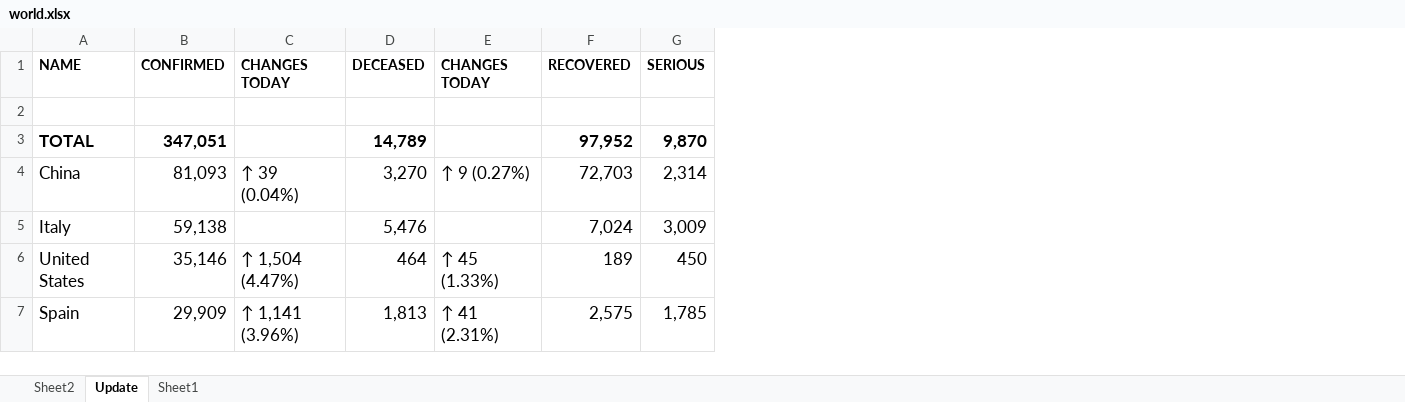
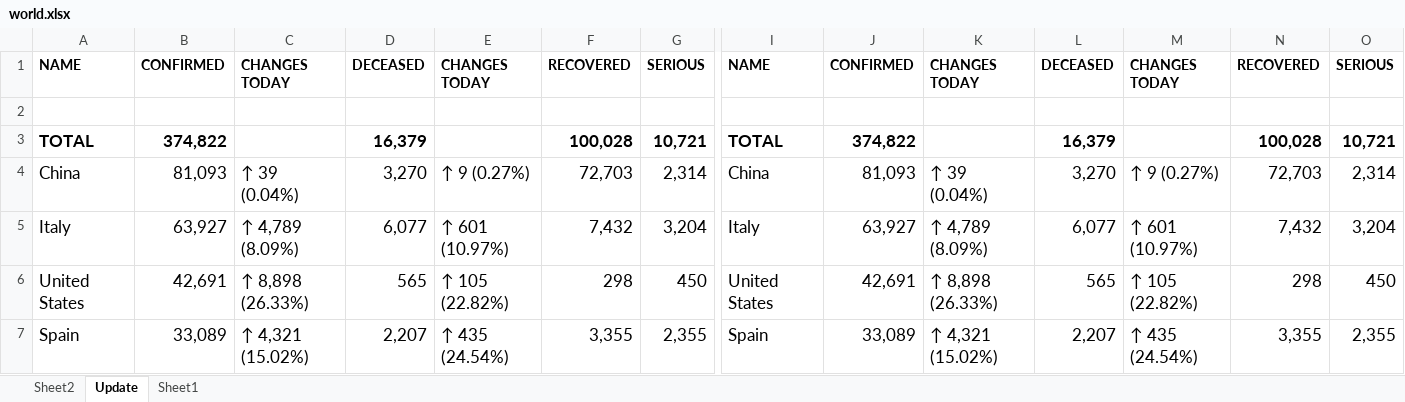
Before and after one commit to bibhadhungel/covidnepal.github.io, an Excel workbook: world.xlsx, sheet Update, drawn as a sheet; only a part is shown, gaps mark what is left out; values as stored, in another font and other column widths than the file's, no borders; the diff covers the shown part only; the diff names each change by its address in the sheet, - before the commit and + after, or states it on an @@ line.

```diff
--- a/world.xlsx (sheet Update)
+++ b/world.xlsx (sheet Update)
+column I, rows 1-7: NAME |  | TOTAL | China | Italy | United States | Spain
+column J, rows 1-7: CONFIRMED |  | 374,822 | 81,093 | 63,927 | 42,691 | 33,089
+column K, rows 1-7: CHANGES TODAY |  |  | ↑ 39 (0.04%) | ↑ 4,789 (8.09%) | ↑ 8,898 (26.33%) | ↑ 4,321 (15.02%)
+column L, rows 1-7: DECEASED |  | 16,379 | 3,270 | 6,077 | 565 | 2,207
+column M, rows 1-7: CHANGES TODAY |  |  | ↑ 9 (0.27%) | ↑ 601 (10.97%) | ↑ 105 (22.82%) | ↑ 435 (24.54%)
+column N, rows 1-7: RECOVERED |  | 100,028 | 72,703 | 7,432 | 298 | 3,355
+column O, rows 1-7: SERIOUS |  | 10,721 | 2,314 | 3,204 | 450 | 2,355
-B3: 347,051
+B3: 374,822
-D3: 14,789
+D3: 16,379
-F3: 97,952
+F3: 100,028
-G3: 9,870
+G3: 10,721
-B5: 59,138
+B5: 63,927
-C5: (empty)
+C5: ↑ 4,789 (8.09%)
-D5: 5,476
+D5: 6,077
-E5: (empty)
+E5: ↑ 601 (10.97%)
-F5: 7,024
+F5: 7,432
-G5: 3,009
+G5: 3,204
-B6: 35,146
+B6: 42,691
-C6: ↑ 1,504 (4.47%)
+C6: ↑ 8,898 (26.33%)
-D6: 464
+D6: 565
-E6: ↑ 45 (1.33%)
+E6: ↑ 105 (22.82%)
-F6: 189
+F6: 298
-B7: 29,909
+B7: 33,089
-C7: ↑ 1,141 (3.96%)
+C7: ↑ 4,321 (15.02%)
-D7: 1,813
+D7: 2,207
-E7: ↑ 41 (2.31%)
+E7: ↑ 435 (24.54%)
-F7: 2,575
+F7: 3,355
-G7: 1,785
+G7: 2,355
```
Also changed, not shown: 59 added rows, 59 removed rows, 1 moved row, 1 added column and 142 edited cells elsewhere in this sheet, sheet Sheet2, formulas that keep their value, hidden cells, 6 other files.
